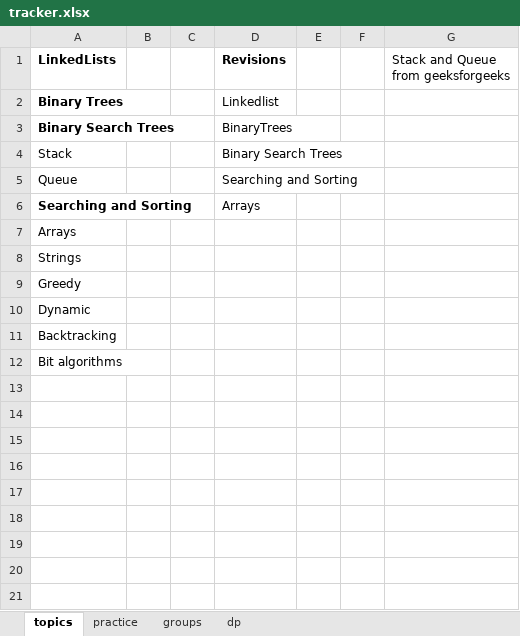
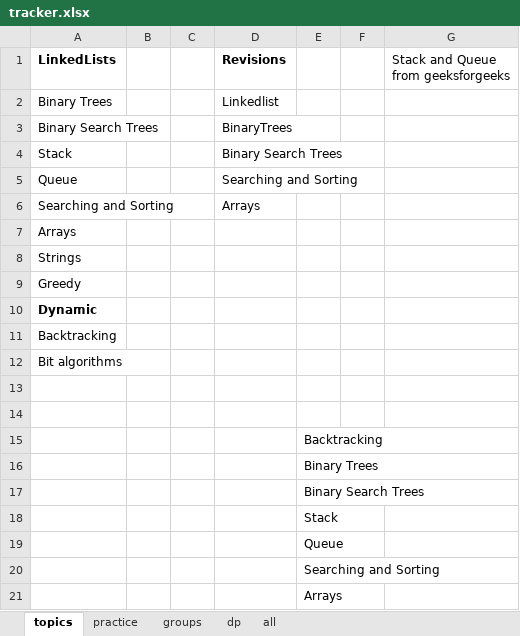
Before and after one commit to passionatecoderraj/dsa, an Excel workbook: interivew/practice/tracker.xlsx, sheet topics, drawn as a sheet; values as stored, in another font and other column widths than the file's, no borders; the diff names each change by its address in the sheet, - before the commit and + after, or states it on an @@ line.

```diff
--- a/interivew/practice/tracker.xlsx (sheet topics)
+++ b/interivew/practice/tracker.xlsx (sheet topics)
+sheet tab: all
-A2:A3 bold: on
+A2:A3 bold: off
-A6 bold: on
+A6 bold: off
-A10 bold: off
+A10 bold: on
+row 13: (empty)
+row 14: (empty)
+row 15:  |  |  |  | Backtracking
+row 16:  |  |  |  | Binary Trees
+row 17:  |  |  |  | Binary Search Trees
+row 18:  |  |  |  | Stack
+row 19:  |  |  |  | Queue
+row 20:  |  |  |  | Searching and Sorting
+row 21:  |  |  |  | Arrays
```
Also changed, not shown: sheet dp, sheet practice, sheet groups, 25 other files.
